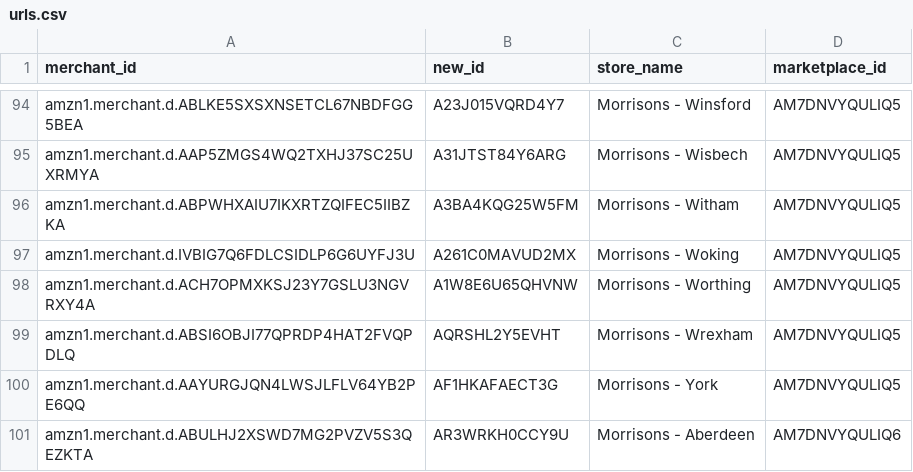
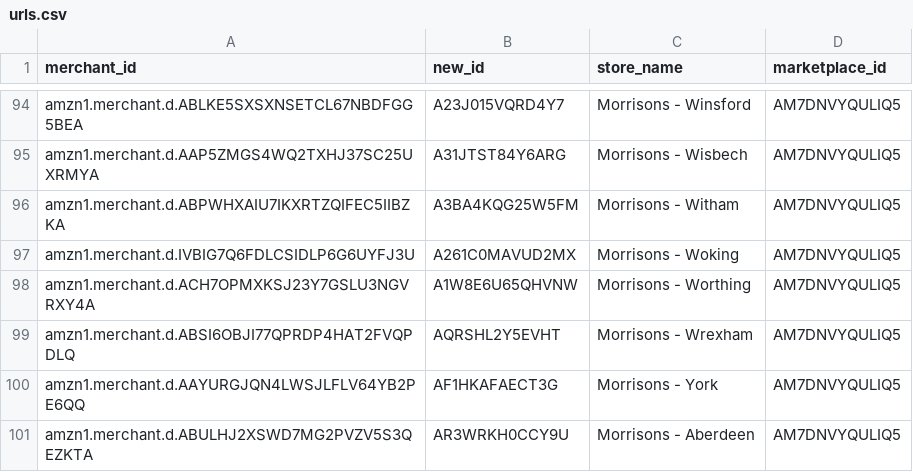
Before and after one commit to Daave2/amazon-scraper-2025, a CSV file: urls.csv, drawn as a sheet; only a part is shown, gaps mark what is left out.

Commit message:
Fixed aberdeen

```diff
--- a/urls.csv
+++ b/urls.csv
@@ -100,2 +100,2 @@ amzn1.merchant.d.ABSI6OBJI77QPRDP4HAT2FVQPDLQ,AQRSHL2Y5EVHT,Morrisons - Wrexham,
 amzn1.merchant.d.AAYURGJQN4LWSJLFLV64YB2PE6QQ,AF1HKAFAECT3G,Morrisons - York,AM7DNVYQULIQ5
-amzn1.merchant.d.ABULHJ2XSWD7MG2PVZV5S3QEZKTA,AR3WRKH0CCY9U,Morrisons - Aberdeen,AM7DNVYQULIQ6
+amzn1.merchant.d.ABULHJ2XSWD7MG2PVZV5S3QEZKTA,AR3WRKH0CCY9U,Morrisons - Aberdeen,AM7DNVYQULIQ5
```
